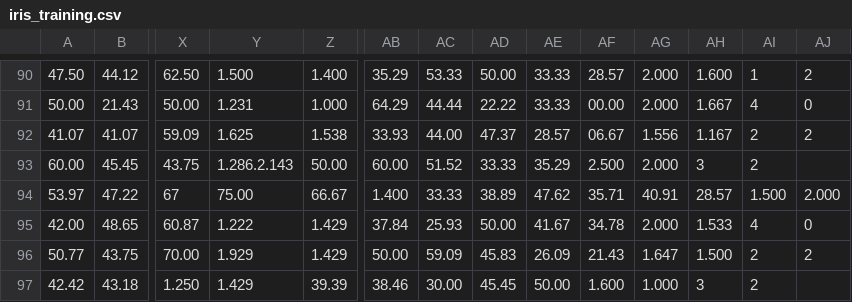
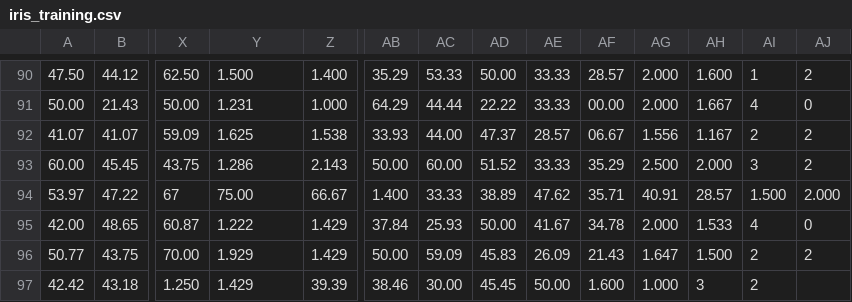
Before and after one commit to vrnvorona/models, a CSV file: iris_training.csv, drawn as a sheet; only a part is shown, gaps mark what is left out; the diff names each change by its address in the sheet, - before the commit and + after, or states it on an @@ line.

Commit message:
Update iris_training.csv

```diff
--- a/iris_training.csv
+++ b/iris_training.csv
-Y93: 1.286.2.143
+Y93: 1.286
-Z93: 50.00
+Z93: 2.143
-AB93: 60.00
+AB93: 50.00
-AC93: 51.52
+AC93: 60.00
-AD93: 33.33
+AD93: 51.52
-AE93: 35.29
+AE93: 33.33
-AF93: 2.500
+AF93: 35.29
-AG93: 2.000
+AG93: 2.500
-AH93: 3
+AH93: 2.000
-AI93: 2
+AI93: 3
-AJ93: (empty)
+AJ93: 2
```
